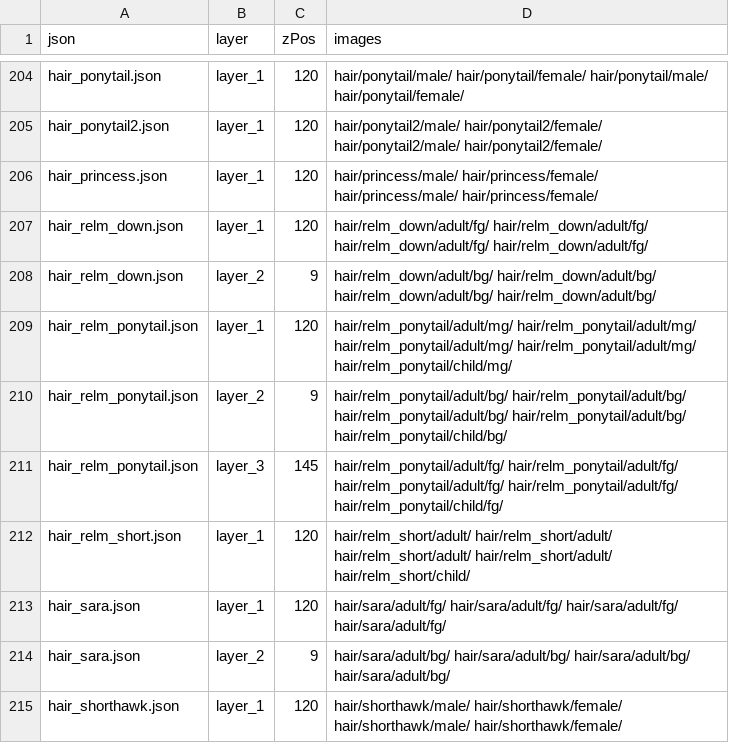
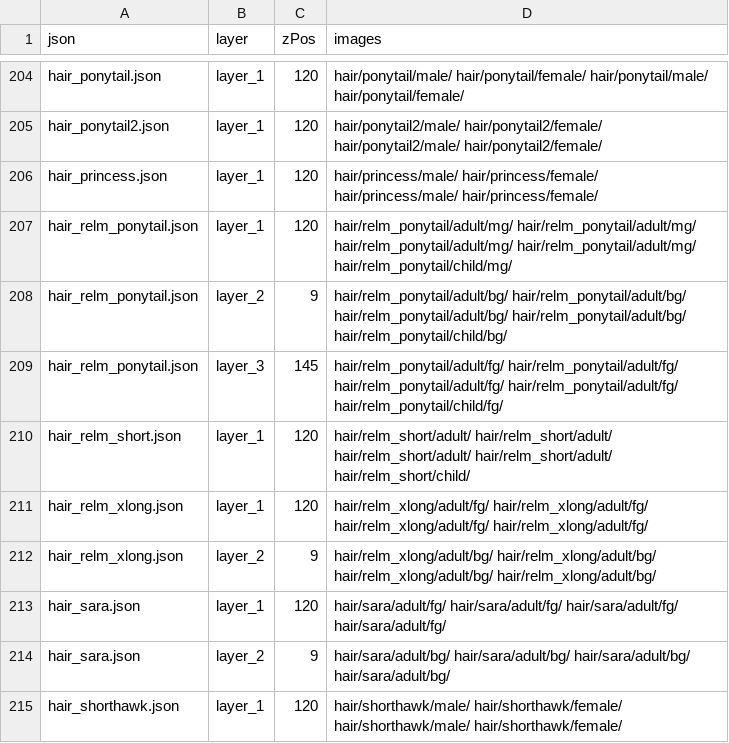
Before and after one commit to LiberatedPixelCup/Universal-LPC-Spritesheet-Character-Generator, a CSV file: scripts/zPositioning/z_positions.csv, drawn as a sheet; only a part is shown, gaps mark what is left out; the diff covers the shown part only.

```diff
--- a/scripts/zPositioning/z_positions.csv
+++ b/scripts/zPositioning/z_positions.csv
@@ -206,4 +206,2 @@ hair_ponytail2.json,layer_1,120,hair/ponytail2/male/ hair/ponytail2/female/ hair
 hair_princess.json,layer_1,120,hair/princess/male/ hair/princess/female/ hair/princess/male/ hair/princess/female/
-hair_relm_down.json,layer_1,120,hair/relm_down/adult/fg/ hair/relm_down/adult/fg/ hair/relm_down/adult/fg/ hair/relm_down/adult/fg/
-hair_relm_down.json,layer_2,9,hair/relm_down/adult/bg/ hair/relm_down/adult/bg/ hair/relm_down/adult/bg/ hair/relm_down/adult/bg/
 hair_relm_ponytail.json,layer_1,120,hair/relm_ponytail/adult/mg/ hair/relm_ponytail/adult/mg/ hair/relm_ponytail/adult/mg/ hair/relm_ponytail/adult/mg/ hair/relm_ponytail/child/mg/
@@ -212,2 +210,4 @@ hair_relm_ponytail.json,layer_3,145,hair/relm_ponytail/adult/fg/ hair/relm_ponyt
 hair_relm_short.json,layer_1,120,hair/relm_short/adult/ hair/relm_short/adult/ hair/relm_short/adult/ hair/relm_short/adult/ hair/relm_short/child/
+hair_relm_xlong.json,layer_1,120,hair/relm_xlong/adult/fg/ hair/relm_xlong/adult/fg/ hair/relm_xlong/adult/fg/ hair/relm_xlong/adult/fg/
+hair_relm_xlong.json,layer_2,9,hair/relm_xlong/adult/bg/ hair/relm_xlong/adult/bg/ hair/relm_xlong/adult/bg/ hair/relm_xlong/adult/bg/
 hair_sara.json,layer_1,120,hair/sara/adult/fg/ hair/sara/adult/fg/ hair/sara/adult/fg/ hair/sara/adult/fg/
```
Also changed, not shown: 2 added rows, 6 removed rows and 8 edited cells elsewhere in this file, 4 other files.
